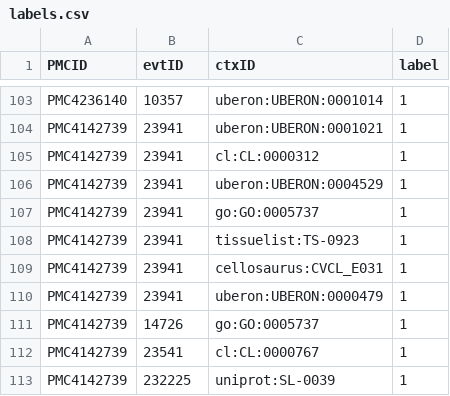
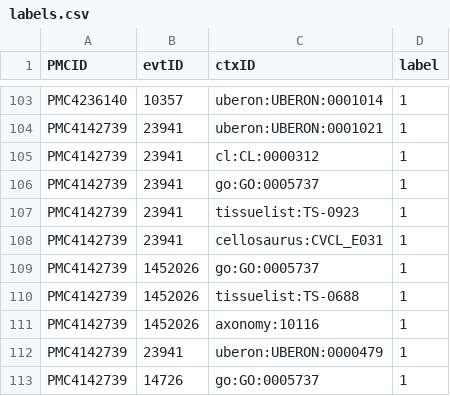
Before and after one commit to clulab/reach, a CSV file: main/src/main/resources/org/clulab/context/svmCrossVal/labels.csv, drawn as a sheet; only a part is shown, gaps mark what is left out; the shorter side is filled out with more unchanged rows; removed rows and columns are numbered as before the commit, all else as after; the diff names each change by its address in the sheet, - before the commit and + after, or states it on an @@ line.

```diff
--- a/main/src/main/resources/org/clulab/context/svmCrossVal/labels.csv
+++ b/main/src/main/resources/org/clulab/context/svmCrossVal/labels.csv
-row 106: PMC4142739 | 23941 | uberon:UBERON:0004529 | 1
+row 109: PMC4142739 | 1452026 | go:GO:0005737 | 1
+row 110: PMC4142739 | 1452026 | tissuelist:TS-0688 | 1
+row 111: PMC4142739 | 1452026 | axonomy:10116 | 1
```
Also changed, not shown: 1 other file.
